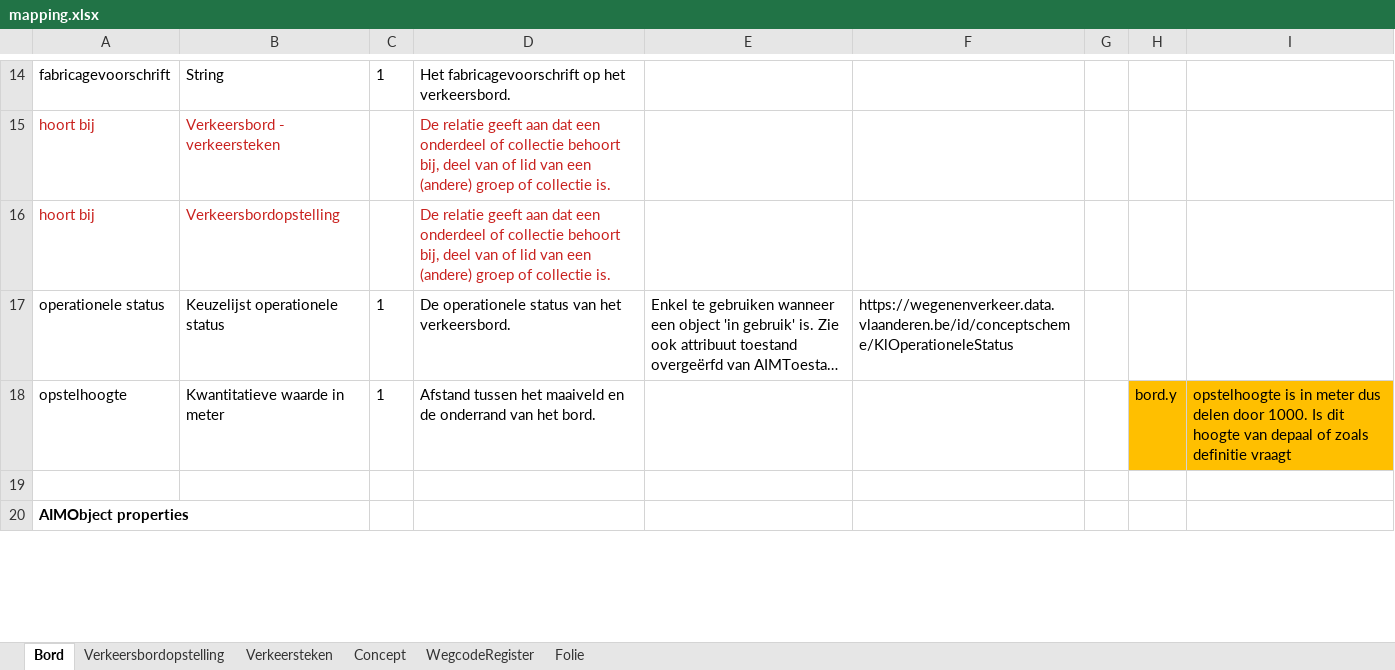
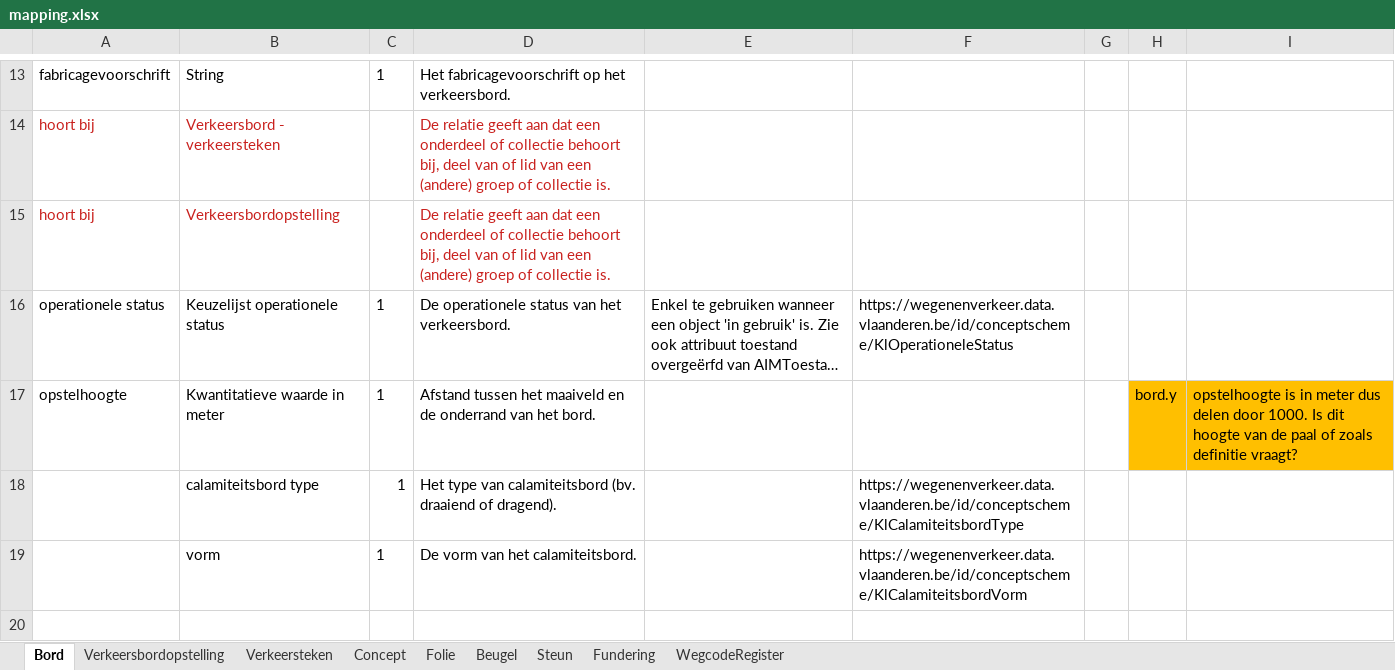
Before and after one commit to davidvlaminck/VKBToLD, an Excel workbook: mapping.xlsx, sheet Bord, drawn as a sheet; only a part is shown, gaps mark what is left out; the shorter side is filled out with more unchanged rows; long unchanged cells end in …; values as stored, in another font and other column widths than the file's, no borders; addresses are those after the commit; the diff covers the shown part only; the diff names each change by its address in the sheet, - before the commit and + after, or states it on an @@ line.

```diff
--- a/mapping.xlsx (sheet Bord)
+++ b/mapping.xlsx (sheet Bord)
+sheet tab: Beugel
+sheet tab: Steun
+sheet tab: Fundering
@@ sheet tab order changed: Bord | Verkeersbordopstelling | Verkeersteken | Concept | Folie | Beugel | Steun | Fundering | WegcodeRegister @@
-I17: …hoogte van depaal of zoals definitie vraagt
+I17: …hoogte van de paal of zoals definitie vraagt?
+row 18:  | calamiteitsbord type | 1 | Het type van calamiteitsbord (bv. draaiend of dragend). |  | https://wegenenverkeer.data.vlaanderen.be/id/conceptscheme/KlCalamiteitsbordType
+row 19:  | vorm | 1 | De vorm van het calamiteitsbord. |  | https://wegenenverkeer.data.vlaanderen.be/id/conceptscheme/KlCalamiteitsbordVorm
+row 20: (empty)
```
Also changed, not shown: 2 added rows, 1 removed row, 2 edited cells and cell formats elsewhere in this sheet, sheet Verkeersteken, sheet Concept, sheet Folie, sheet Verkeersbordopstelling, 1 other file.
